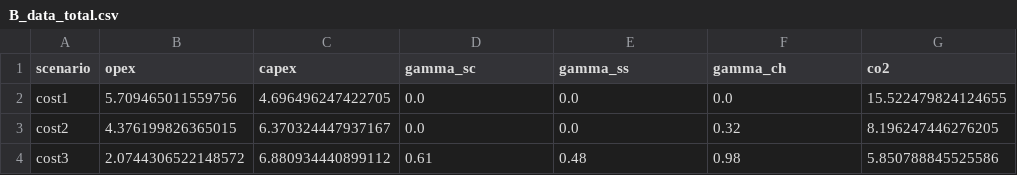
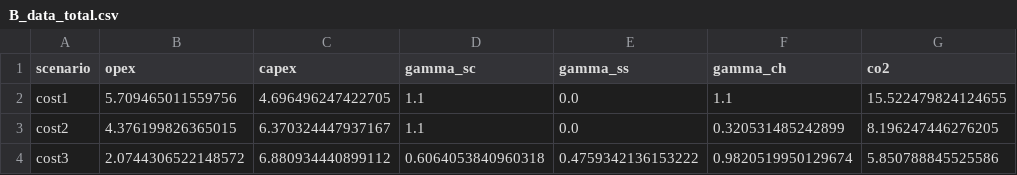
Before and after one commit to TUMFTM/LIFT, a CSV file: example/paper/B_data_total.csv, drawn as a sheet.

```diff
--- a/example/paper/B_data_total.csv
+++ b/example/paper/B_data_total.csv
@@ -1,4 +1,4 @@
 scenario,opex,capex,gamma_sc,gamma_ss,gamma_ch,co2
-cost1,5.709465011559756,4.696496247422705,0.0,0.0,0.0,15.522479824124655
-cost2,4.376199826365015,6.370324447937167,0.0,0.0,0.32,8.196247446276205
-cost3,2.0744306522148572,6.880934440899112,0.61,0.48,0.98,5.850788845525586
+cost1,5.709465011559756,4.696496247422705,1.1,0.0,1.1,15.522479824124655
+cost2,4.376199826365015,6.370324447937167,1.1,0.0,0.320531485242899,8.196247446276205
+cost3,2.0744306522148572,6.880934440899112,0.6064053840960318,0.4759342136153222,0.9820519950129674,5.850788845525586
```
Also changed, not shown: example/paper/A_data_total.csv, example/paper/C_data_total.csv, 2 other files.
